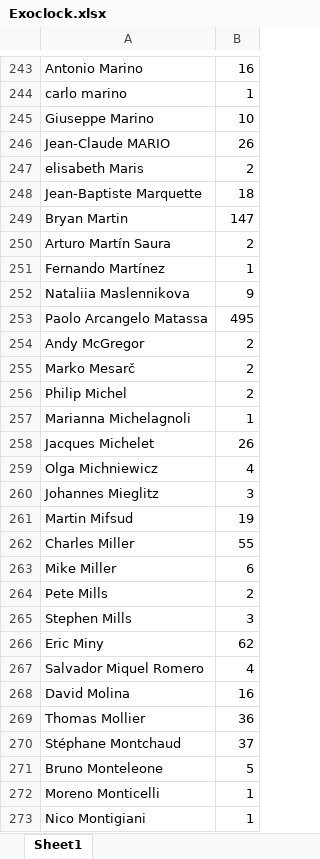
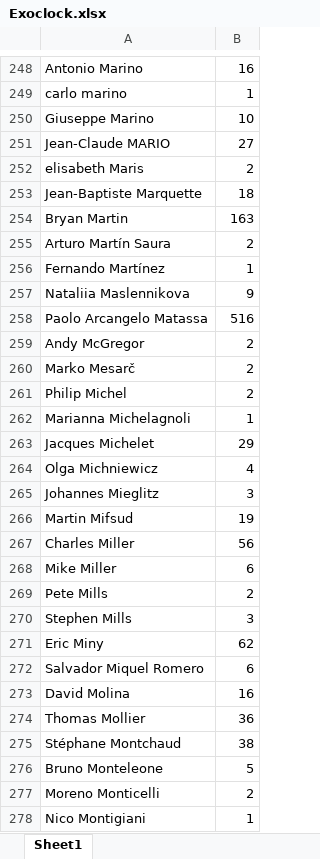
Before and after one commit to YHLin-Altair1999/YHLin-Altair1999.github.io, an Excel workbook: observations/Exoclock.xlsx, sheet Sheet1, drawn as a sheet; only a part is shown, gaps mark what is left out; values as stored, in another font and other column widths than the file's, no borders; addresses are those after the commit; the diff covers the shown part only; the diff names each change by its address in the sheet, - before the commit and + after, or states it on an @@ line.

```diff
--- a/observations/Exoclock.xlsx (sheet Sheet1)
+++ b/observations/Exoclock.xlsx (sheet Sheet1)
-B251: 26
+B251: 27
-B254: 147
+B254: 163
-B258: 495
+B258: 516
-B263: 26
+B263: 29
-B267: 55
+B267: 56
-B272: 4
+B272: 6
-B275: 37
+B275: 38
-B277: 1
+B277: 2
```
Also changed, not shown: 10 added rows and 82 edited cells elsewhere in this sheet, observations/TOP_ObservationLog.xlsx, 2 other files.
